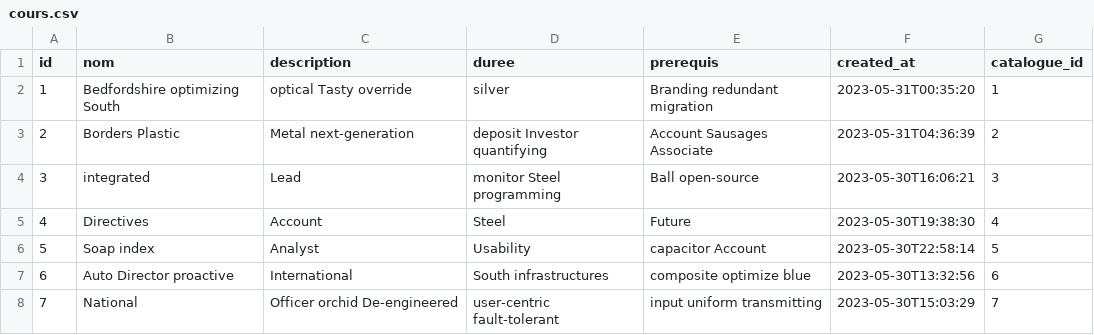
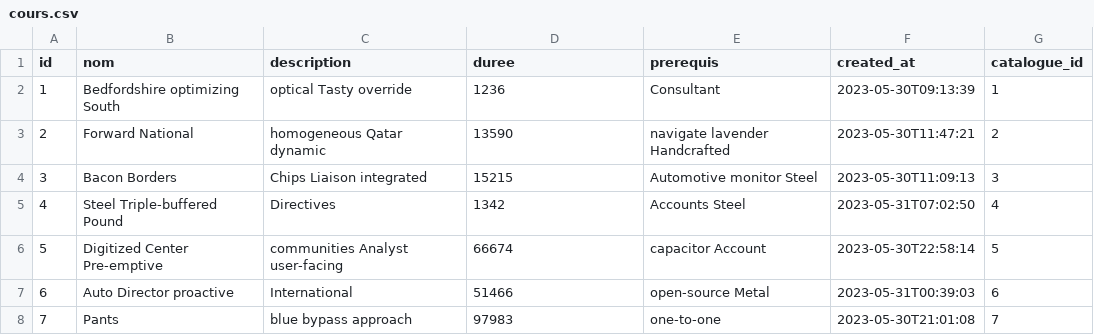
Before and after one commit to dankoji26/marissa-mayer, a CSV file: src/main/resources/config/liquibase/fake-data/cours.csv, drawn as a sheet; only a part is shown; the diff covers the shown part only.

Commit message:
Cours durree in hours

```diff
--- a/src/main/resources/config/liquibase/fake-data/cours.csv
+++ b/src/main/resources/config/liquibase/fake-data/cours.csv
@@ -1,8 +1,8 @@
 id;nom;description;duree;prerequis;created_at;catalogue_id
-1;Bedfordshire optimizing South;optical Tasty override;silver;Branding redundant migration;2023-05-31T00:35:20;1
-2;Borders Plastic;Metal next-generation;deposit Investor quantifying;Account Sausages Associate;2023-05-31T04:36:39;2
-3;integrated;Lead;monitor Steel programming;Ball open-source;2023-05-30T16:06:21;3
-4;Directives;Account;Steel;Future;2023-05-30T19:38:30;4
-5;Soap index;Analyst;Usability;capacitor Account;2023-05-30T22:58:14;5
-6;Auto Director proactive;International;South infrastructures;composite optimize blue;2023-05-30T13:32:56;6
-7;National;Officer orchid De-engineered;user-centric fault-tolerant;input uniform transmitting;2023-05-30T15:03:29;7
+1;Bedfordshire optimizing South;optical Tasty override;1236;Consultant;2023-05-30T09:13:39;1
+2;Forward National;homogeneous Qatar dynamic;13590;navigate lavender Handcrafted;2023-05-30T11:47:21;2
+3;Bacon Borders;Chips Liaison integrated;15215;Automotive monitor Steel;2023-05-30T11:09:13;3
+4;Steel Triple-buffered Pound;Directives;1342;Accounts Steel;2023-05-31T07:02:50;4
+5;Digitized Center Pre-emptive;communities Analyst user-facing;66674;capacitor Account;2023-05-30T22:58:14;5
+6;Auto Director proactive;International;51466;open-source Metal;2023-05-31T00:39:03;6
+7;Pants;blue bypass approach;97983;one-to-one;2023-05-30T21:01:08;7
```
Also changed, not shown: 15 edited cells elsewhere in this file, 9 other files.
